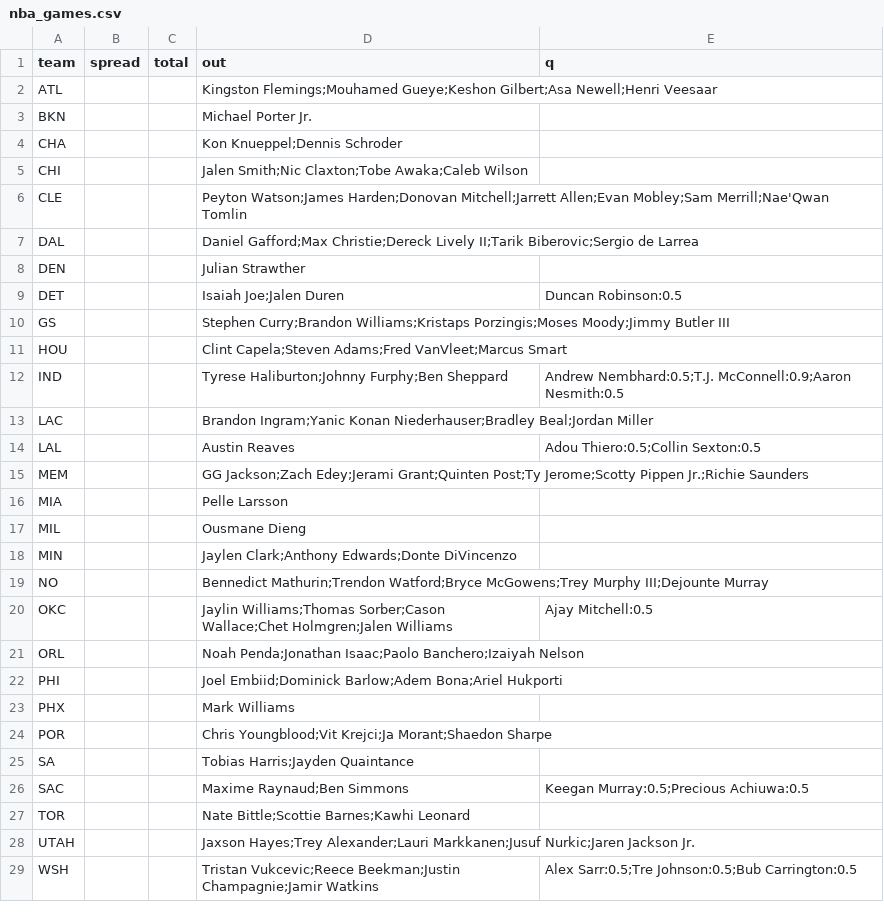
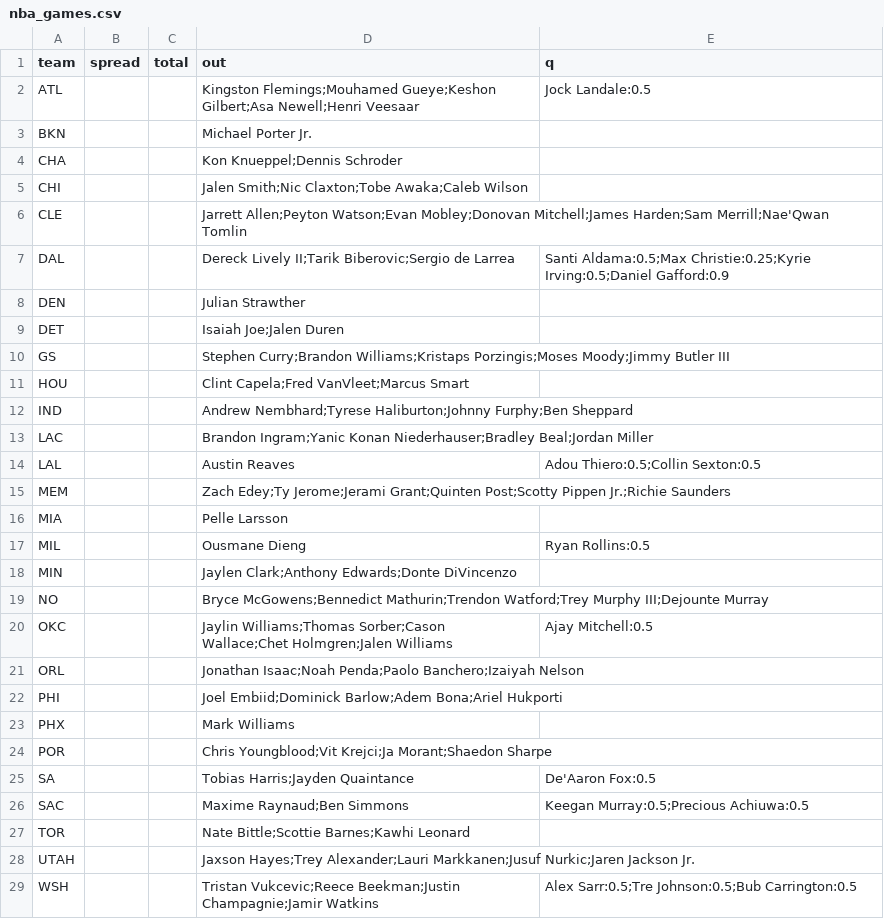
Before and after one commit to jmattingly30/betdesk, a CSV file: models/injuries/nba_games.csv, drawn as a sheet.

```diff
--- a/models/injuries/nba_games.csv
+++ b/models/injuries/nba_games.csv
@@ -1,3 +1,3 @@
 team,spread,total,out,q
-ATL,,,Kingston Flemings;Mouhamed Gueye;Keshon Gilbert;Asa Newell;Henri Veesaar,
+ATL,,,Kingston Flemings;Mouhamed Gueye;Keshon Gilbert;Asa Newell;Henri Veesaar,Jock Landale:0.5
 BKN,,,Michael Porter Jr.,
@@ -5,18 +5,18 @@ CHA,,,Kon Knueppel;Dennis Schroder,
 CHI,,,Jalen Smith;Nic Claxton;Tobe Awaka;Caleb Wilson,
-CLE,,,Peyton Watson;James Harden;Donovan Mitchell;Jarrett Allen;Evan Mobley;Sam Merrill;Nae'Qwan Tomlin,
-DAL,,,Daniel Gafford;Max Christie;Dereck Lively II;Tarik Biberovic;Sergio de Larrea,
+CLE,,,Jarrett Allen;Peyton Watson;Evan Mobley;Donovan Mitchell;James Harden;Sam Merrill;Nae'Qwan Tomlin,
+DAL,,,Dereck Lively II;Tarik Biberovic;Sergio de Larrea,Santi Aldama:0.5;Max Christie:0.25;Kyrie Irving:0.5;Daniel Gafford:0.9
 DEN,,,Julian Strawther,
-DET,,,Isaiah Joe;Jalen Duren,Duncan Robinson:0.5
+DET,,,Isaiah Joe;Jalen Duren,
 GS,,,Stephen Curry;Brandon Williams;Kristaps Porzingis;Moses Moody;Jimmy Butler III,
-HOU,,,Clint Capela;Steven Adams;Fred VanVleet;Marcus Smart,
-IND,,,Tyrese Haliburton;Johnny Furphy;Ben Sheppard,Andrew Nembhard:0.5;T.J. McConnell:0.9;Aaron Nesmith:0.5
+HOU,,,Clint Capela;Fred VanVleet;Marcus Smart,
+IND,,,Andrew Nembhard;Tyrese Haliburton;Johnny Furphy;Ben Sheppard,
 LAC,,,Brandon Ingram;Yanic Konan Niederhauser;Bradley Beal;Jordan Miller,
 LAL,,,Austin Reaves,Adou Thiero:0.5;Collin Sexton:0.5
-MEM,,,GG Jackson;Zach Edey;Jerami Grant;Quinten Post;Ty Jerome;Scotty Pippen Jr.;Richie Saunders,
+MEM,,,Zach Edey;Ty Jerome;Jerami Grant;Quinten Post;Scotty Pippen Jr.;Richie Saunders,
 MIA,,,Pelle Larsson,
-MIL,,,Ousmane Dieng,
+MIL,,,Ousmane Dieng,Ryan Rollins:0.5
 MIN,,,Jaylen Clark;Anthony Edwards;Donte DiVincenzo,
-NO,,,Bennedict Mathurin;Trendon Watford;Bryce McGowens;Trey Murphy III;Dejounte Murray,
+NO,,,Bryce McGowens;Bennedict Mathurin;Trendon Watford;Trey Murphy III;Dejounte Murray,
 OKC,,,Jaylin Williams;Thomas Sorber;Cason Wallace;Chet Holmgren;Jalen Williams,Ajay Mitchell:0.5
-ORL,,,Noah Penda;Jonathan Isaac;Paolo Banchero;Izaiyah Nelson,
+ORL,,,Jonathan Isaac;Noah Penda;Paolo Banchero;Izaiyah Nelson,
 PHI,,,Joel Embiid;Dominick Barlow;Adem Bona;Ariel Hukporti,
@@ -24,3 +24,3 @@ PHX,,,Mark Williams,
 POR,,,Chris Youngblood;Vit Krejci;Ja Morant;Shaedon Sharpe,
-SA,,,Tobias Harris;Jayden Quaintance,
+SA,,,Tobias Harris;Jayden Quaintance,De'Aaron Fox:0.5
 SAC,,,Maxime Raynaud;Ben Simmons,Keegan Murray:0.5;Precious Achiuwa:0.5
```
Also changed, not shown: models/injuries/nfl_overrides.csv, 42 other files.
